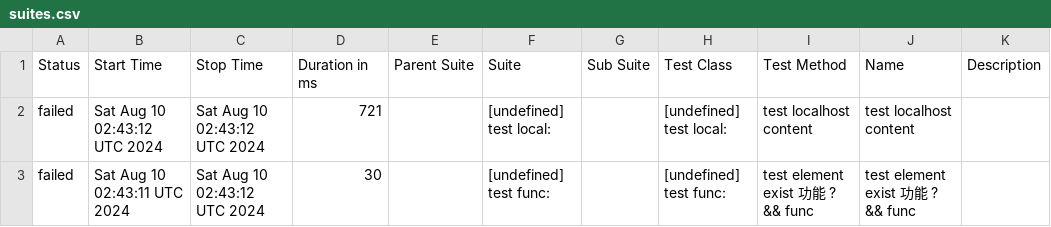
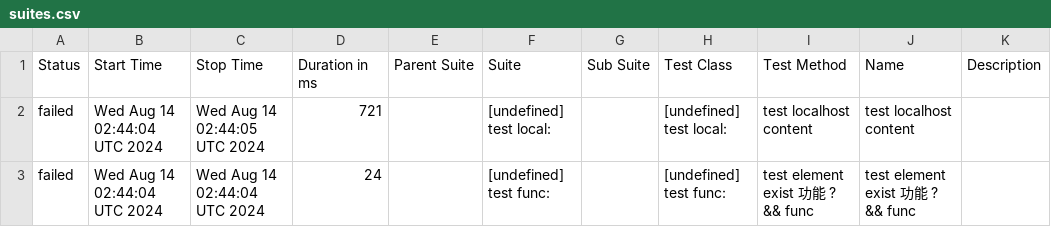
Before and after one commit to yusong-demo/integration-example, a CSV file: 8f90fc8115f9af156f193fa1d9f119c76fe99939/data/suites.csv, drawn as a sheet.

```diff
--- a/8f90fc8115f9af156f193fa1d9f119c76fe99939/data/suites.csv
+++ b/8f90fc8115f9af156f193fa1d9f119c76fe99939/data/suites.csv
@@ -1,3 +1,3 @@
 "Status","Start Time","Stop Time","Duration in ms","Parent Suite","Suite","Sub Suite","Test Class","Test Method","Name","Description"
-"failed","Sat Aug 10 02:43:12 UTC 2024","Sat Aug 10 02:43:12 UTC 2024","721","","[undefined] test local:","","[undefined] test local:","test localhost content","test localhost content",""
-"failed","Sat Aug 10 02:43:11 UTC 2024","Sat Aug 10 02:43:12 UTC 2024","30","","[undefined] test func:","","[undefined] test func:","test element exist 功能 ? && func","test element exist 功能 ? && func",""
+"failed","Wed Aug 14 02:44:04 UTC 2024","Wed Aug 14 02:44:05 UTC 2024","721","","[undefined] test local:","","[undefined] test local:","test localhost content","test localhost content",""
+"failed","Wed Aug 14 02:44:04 UTC 2024","Wed Aug 14 02:44:04 UTC 2024","24","","[undefined] test func:","","[undefined] test func:","test element exist 功能 ? && func","test element exist 功能 ? && func",""
```
Also changed, not shown: 23 other files.
